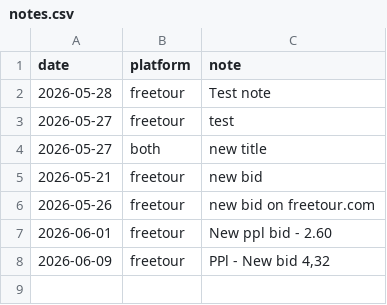
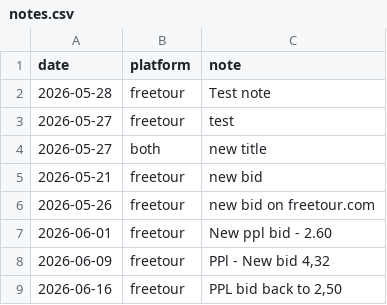
Before and after one commit to LR033/freetour-tracker, a CSV file: notes.csv, drawn as a sheet; the diff names each change by its address in the sheet, - before the commit and + after, or states it on an @@ line.

Commit message:
note: 2026-06-16 [freetour]

```diff
--- a/notes.csv
+++ b/notes.csv
+row 9: 2026-06-16 | freetour | PPL bid back to 2,50
```
